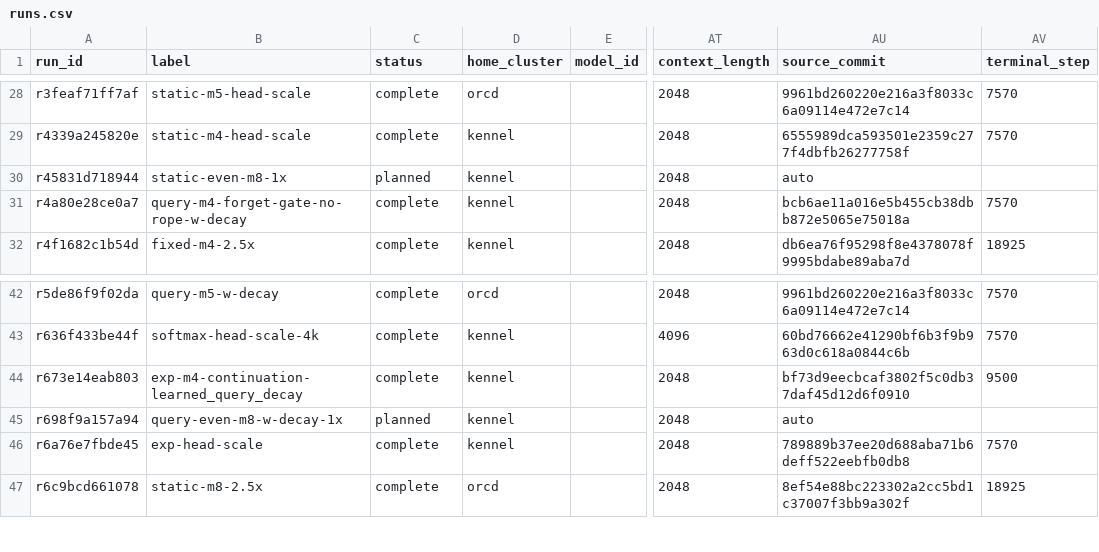
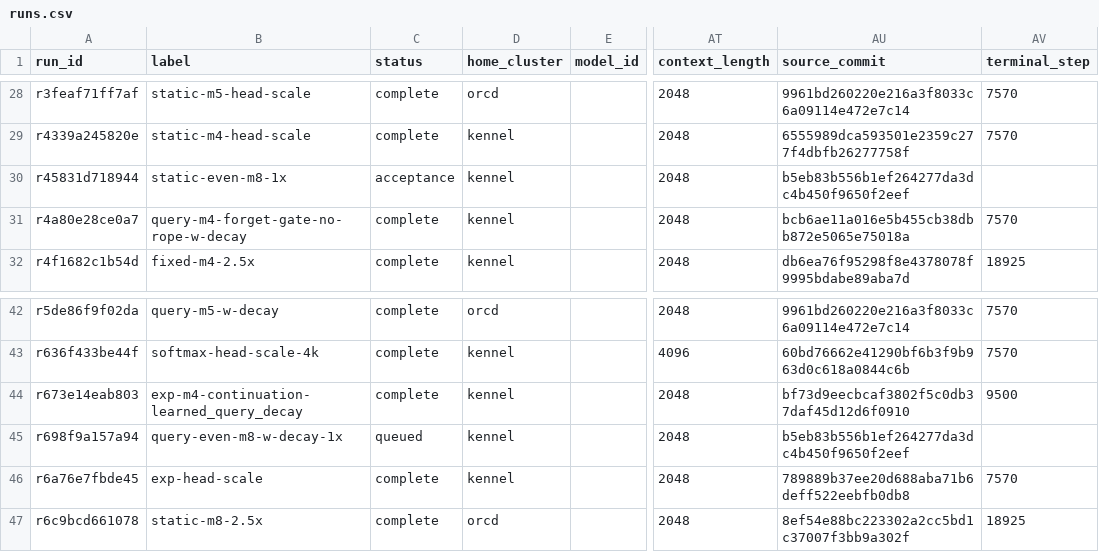
Before and after one commit to rafaelhanashiro/functional-memory, a CSV file: experiments/transformer_pp/runs.csv, drawn as a sheet; only a part is shown, gaps mark what is left out; the diff names each change by its address in the sheet, - before the commit and + after, or states it on an @@ line.

Commit message:
Record two Kennel submissions for the 1x even-power comparison

```diff
--- a/experiments/transformer_pp/runs.csv
+++ b/experiments/transformer_pp/runs.csv
-C30 (status): planned
+C30 (status): acceptance
-AU30 (source_commit): auto
+AU30 (source_commit): b5eb83b556b1ef264277da3dc4b450f9650f2eef
-C45 (status): planned
+C45 (status): queued
-AU45 (source_commit): auto
+AU45 (source_commit): b5eb83b556b1ef264277da3dc4b450f9650f2eef
```
Also changed, not shown: 2 other files.
